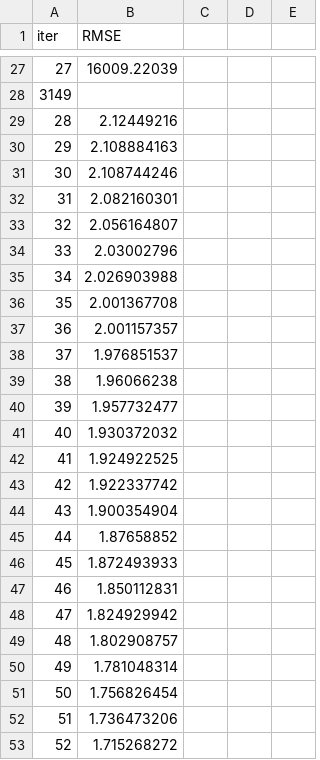
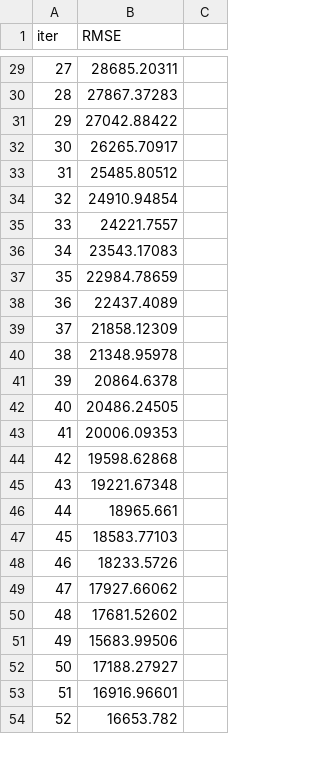
Before and after one commit to willmiraglia3/Datathon2025, a TSV file: src/notebooks/catboost_info/learn_error.tsv, drawn as a sheet; only a part is shown, gaps mark what is left out; removed rows and columns are numbered as before the commit, all else as after; the diff covers the shown part only; the diff names each change by its address in the sheet, - before the commit and + after, or states it on an @@ line.

```diff
--- a/src/notebooks/catboost_info/learn_error.tsv
+++ b/src/notebooks/catboost_info/learn_error.tsv
-column C, empty
-column D, empty
-column E, empty
+column C, empty
-B29 (RMSE): 16009.22039
+B29 (RMSE): 28685.20311
-row 28: 3149
-B30 (RMSE): 2.12449216
+B30 (RMSE): 27867.37283
-B31 (RMSE): 2.108884163
+B31 (RMSE): 27042.88422
-B32 (RMSE): 2.108744246
+B32 (RMSE): 26265.70917
-B33 (RMSE): 2.082160301
+B33 (RMSE): 25485.80512
-B34 (RMSE): 2.056164807
+B34 (RMSE): 24910.94854
-B35 (RMSE): 2.03002796
+B35 (RMSE): 24221.7557
-B36 (RMSE): 2.026903988
+B36 (RMSE): 23543.17083
-B37 (RMSE): 2.001367708
+B37 (RMSE): 22984.78659
-B38 (RMSE): 2.001157357
+B38 (RMSE): 22437.4089
-B39 (RMSE): 1.976851537
+B39 (RMSE): 21858.12309
-B40 (RMSE): 1.96066238
+B40 (RMSE): 21348.95978
-B41 (RMSE): 1.957732477
+B41 (RMSE): 20864.6378
-B42 (RMSE): 1.930372032
+B42 (RMSE): 20486.24505
-B43 (RMSE): 1.924922525
+B43 (RMSE): 20006.09353
-B44 (RMSE): 1.922337742
+B44 (RMSE): 19598.62868
-B45 (RMSE): 1.900354904
+B45 (RMSE): 19221.67348
-B46 (RMSE): 1.87658852
+B46 (RMSE): 18965.661
-B47 (RMSE): 1.872493933
+B47 (RMSE): 18583.77103
-B48 (RMSE): 1.850112831
+B48 (RMSE): 18233.5726
-B49 (RMSE): 1.824929942
+B49 (RMSE): 17927.66062
-B50 (RMSE): 1.802908757
+B50 (RMSE): 17681.52602
-B51 (RMSE): 1.781048314
+B51 (RMSE): 15683.99506
-B52 (RMSE): 1.756826454
+B52 (RMSE): 17188.27927
-B53 (RMSE): 1.736473206
+B53 (RMSE): 16916.96601
-B54 (RMSE): 1.715268272
+B54 (RMSE): 16653.782
```
Also changed, not shown: 8 added rows, 11 removed rows and 61 edited cells elsewhere in this file, src/notebooks/catboost_info/time_left.tsv, 18 other files.
